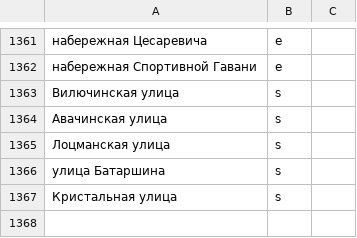
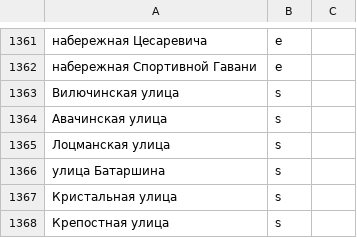
Before and after one commit to skirienko/vvmap, a CSV file: streets_types.csv, drawn as a sheet; only a part is shown, gaps mark what is left out; the diff names each change by its address in the sheet, - before the commit and + after, or states it on an @@ line.

```diff
--- a/streets_types.csv
+++ b/streets_types.csv
+row 1368: Крепостная улица | s
```
Also changed, not shown: streets_genders.csv, streets_years.csv, 3 other files.
